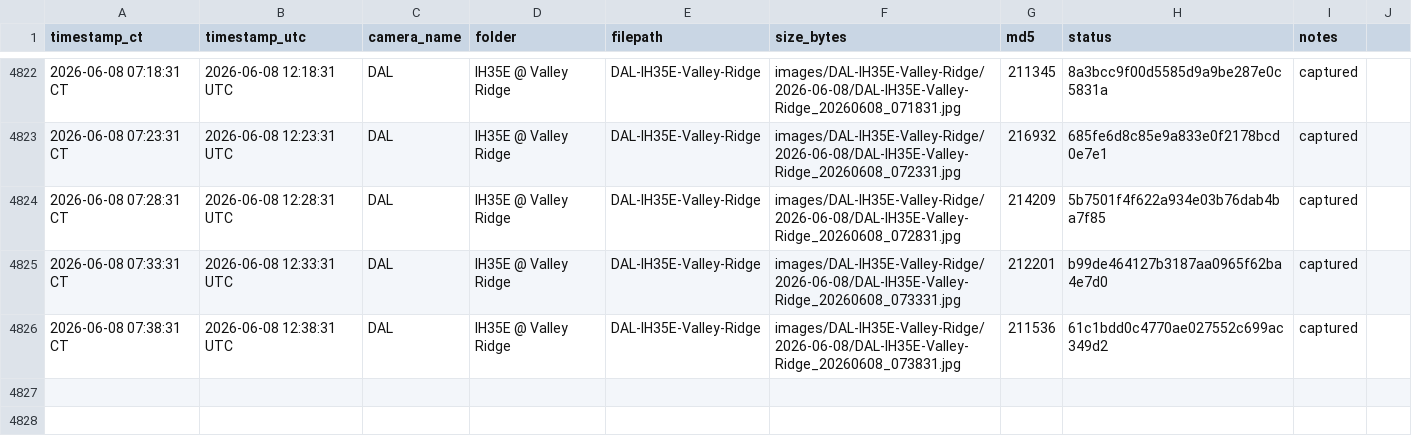
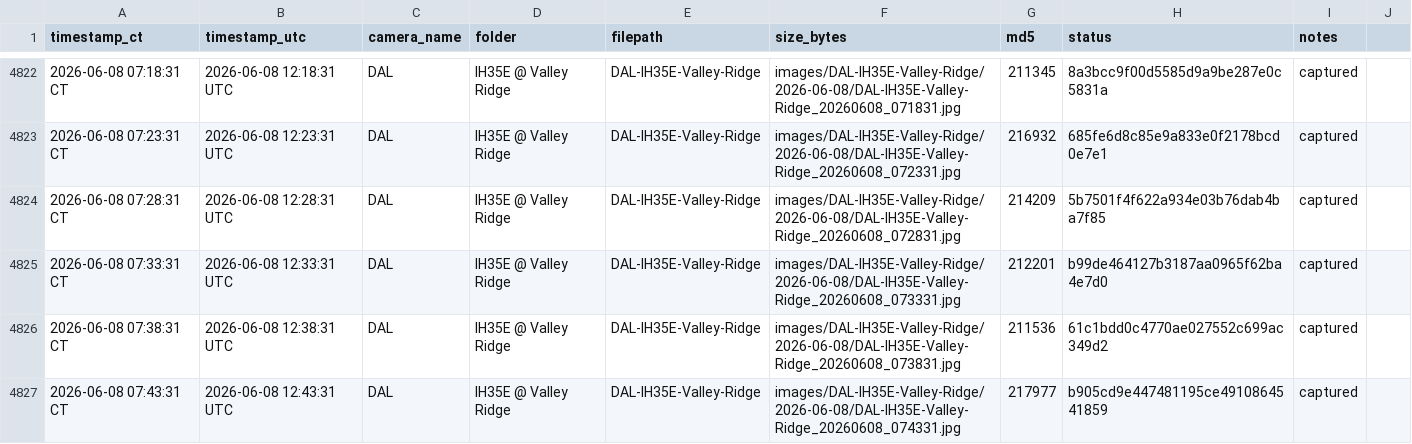
Before and after one commit to aifornsb/txdot-cameras, a CSV file: summary.csv, drawn as a sheet; only a part is shown, gaps mark what is left out; the diff names each change by its address in the sheet, - before the commit and + after, or states it on an @@ line.

Commit message:
IH35E Valley Ridge — 2026-06-08 12:43 UTC

```diff
--- a/summary.csv
+++ b/summary.csv
+row 4827: 2026-06-08 07:43:31 CT | 2026-06-08 12:43:31 UTC | DAL | IH35E @ Valley Ridge | DAL-IH35E-Valley-Ridge | images/DAL-IH35E-Valley-Ridge/2026-06-08/DAL-IH35E-Valley-Ridge_20260608_074331.jpg | 217977 | b905cd9e447481195ce4910864541859 | captured
```
Also changed, not shown: 1 other file.
